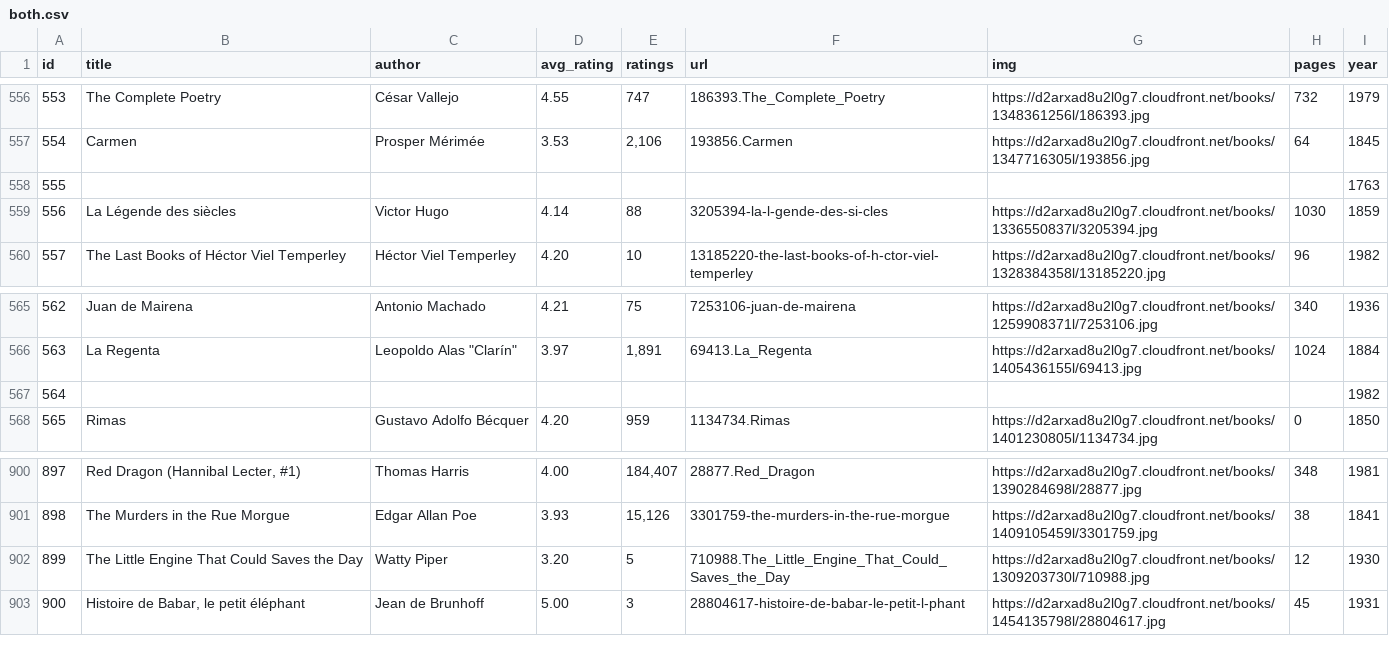
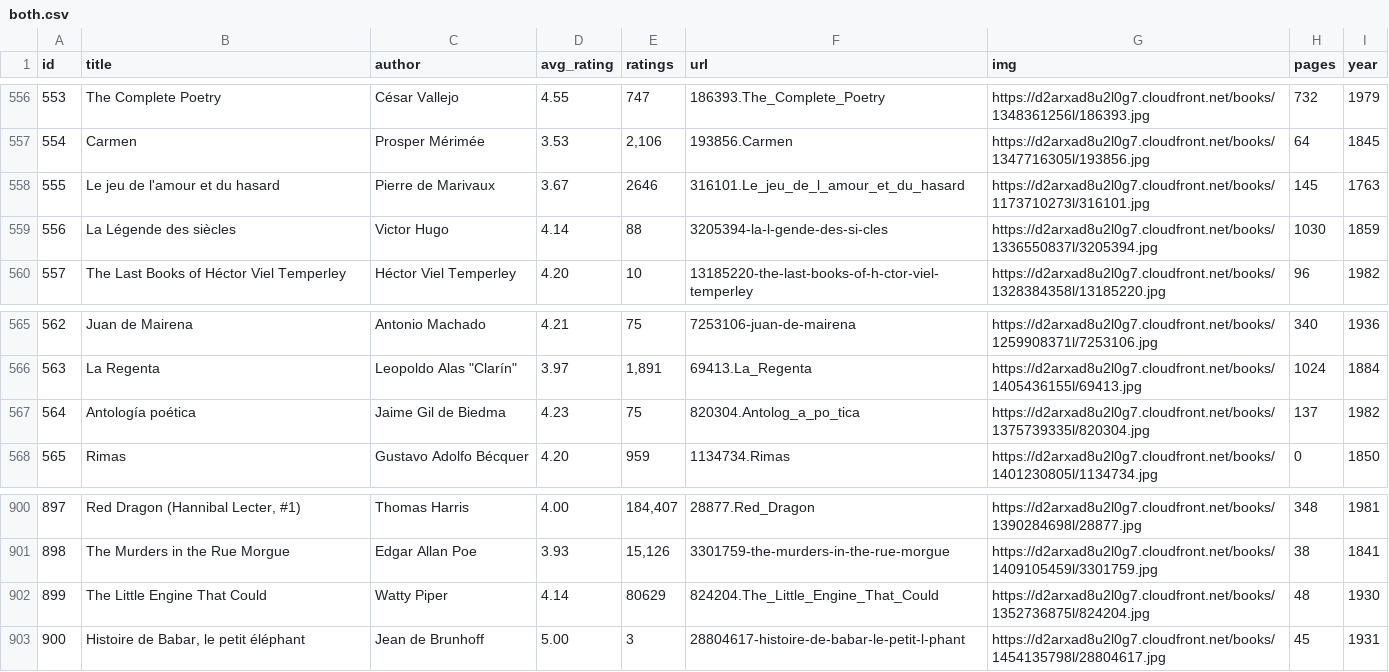
Before and after one commit to elneto/books2, a CSV file: public/both.csv, drawn as a sheet; only a part is shown, gaps mark what is left out; the diff covers the shown part only.

```diff
--- a/public/both.csv
+++ b/public/both.csv
@@ -557,3 +557,3 @@ id,title,author,avg_rating,ratings,url,img,pages,year
 554,Carmen,Prosper Mérimée,3.53,"2,106",193856.Carmen,https://d2arxad8u2l0g7.cloudfront.net/books/1347716305l/193856.jpg,64,1845
-555,,,,,,,,1763
+555,Le jeu de l'amour et du hasard,Pierre de Marivaux,3.67,2646,316101.Le_jeu_de_l_amour_et_du_hasard,https://d2arxad8u2l0g7.cloudfront.net/books/1173710273l/316101.jpg,145,1763
 556,La Légende des siècles,Victor Hugo,4.14,88,3205394-la-l-gende-des-si-cles,https://d2arxad8u2l0g7.cloudfront.net/books/1336550837l/3205394.jpg,1030,1859
@@ -566,3 +566,3 @@ id,title,author,avg_rating,ratings,url,img,pages,year
 563,La Regenta,"Leopoldo Alas ""Clarín""",3.97,"1,891",69413.La_Regenta,https://d2arxad8u2l0g7.cloudfront.net/books/1405436155l/69413.jpg,1024,1884
-564,,,,,,,,1982
+564,Antología poética,Jaime Gil de Biedma,4.23,75,820304.Antolog_a_po_tica,https://d2arxad8u2l0g7.cloudfront.net/books/1375739335l/820304.jpg,137,1982
 565,Rimas,Gustavo Adolfo Bécquer,4.20,959,1134734.Rimas,https://d2arxad8u2l0g7.cloudfront.net/books/1401230805l/1134734.jpg,0,1850
@@ -901,3 +901,3 @@ id,title,author,avg_rating,ratings,url,img,pages,year
 898,The Murders in the Rue Morgue,Edgar Allan Poe,3.93,"15,126",3301759-the-murders-in-the-rue-morgue,https://d2arxad8u2l0g7.cloudfront.net/books/1409105459l/3301759.jpg,38,1841
-899,The Little Engine That Could Saves the Day,Watty Piper,3.20,5,710988.The_Little_Engine_That_Could_Saves_the_Day,https://d2arxad8u2l0g7.cloudfront.net/books/1309203730l/710988.jpg,12,1930
+899,The Little Engine That Could,Watty Piper,4.14,80629,824204.The_Little_Engine_That_Could,https://d2arxad8u2l0g7.cloudfront.net/books/1352736875l/824204.jpg,48,1930
 900,"Histoire de Babar, le petit éléphant",Jean de Brunhoff,5.00,3,28804617-histoire-de-babar-le-petit-l-phant,https://d2arxad8u2l0g7.cloudfront.net/books/1454135798l/28804617.jpg,45,1931
```
Also changed, not shown: 36 edited cells elsewhere in this file.
